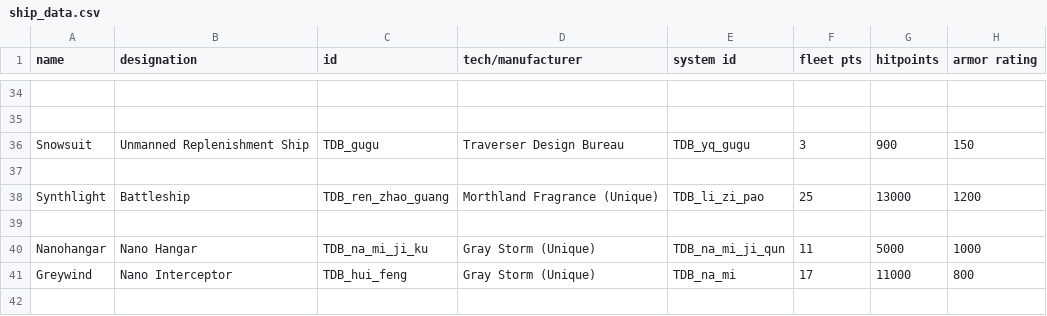
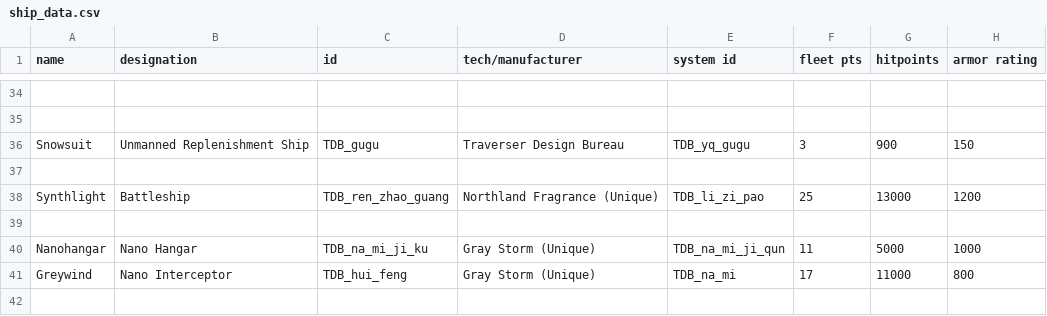
Before and after one commit to Iriscoral/TraverserDesignBureau, a CSV file: data/hulls/ship_data.csv, drawn as a sheet; only a part is shown, gaps mark what is left out; the diff names each change by its address in the sheet, - before the commit and + after, or states it on an @@ line.

```diff
--- a/data/hulls/ship_data.csv
+++ b/data/hulls/ship_data.csv
-D38 (tech/manufacturer): Morthland Fragrance (Unique)
+D38 (tech/manufacturer): Northland Fragrance (Unique)
```
Also changed, not shown: data/hullmods/hull_mods.csv, data/strings/descriptions.csv, 1 other file.
